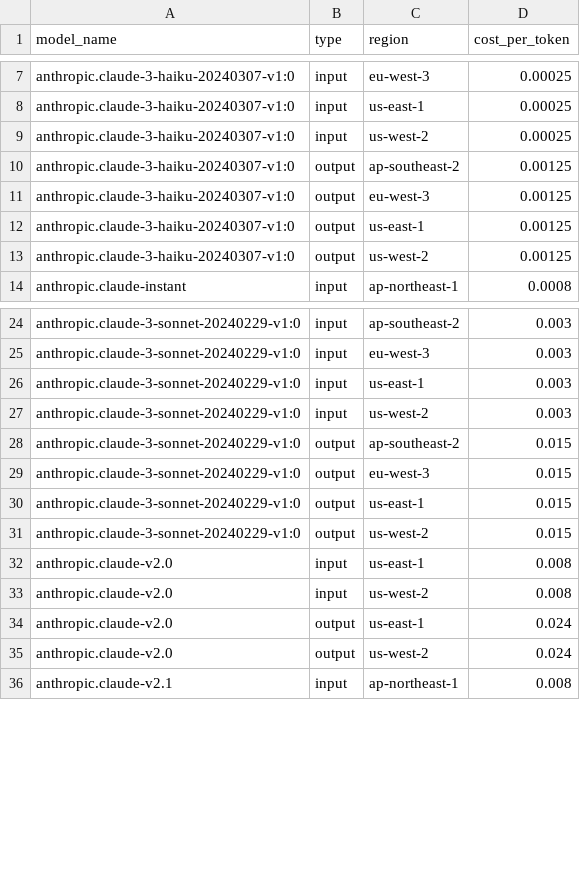
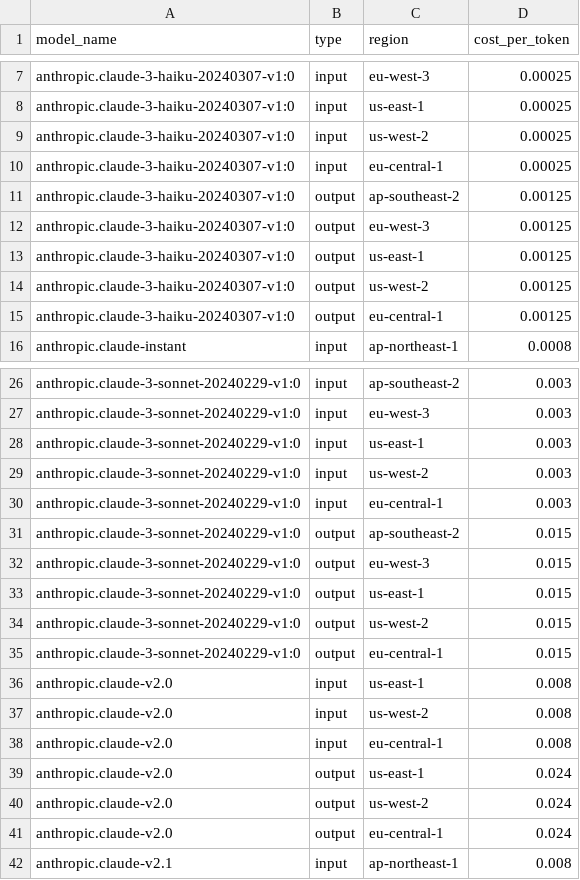
Before and after one commit to aws-samples/llm-gateway, a CSV file: lambdas/gateway/api/data/cost_db.csv, drawn as a sheet; only a part is shown, gaps mark what is left out.

Commit message:
add support for eu central 1

```diff
--- a/lambdas/gateway/api/data/cost_db.csv
+++ b/lambdas/gateway/api/data/cost_db.csv
@@ -9,2 +9,3 @@ anthropic.claude-3-haiku-20240307-v1:0,input,us-east-1,0.00025
 anthropic.claude-3-haiku-20240307-v1:0,input,us-west-2,0.00025
+anthropic.claude-3-haiku-20240307-v1:0,input,eu-central-1,0.00025
 anthropic.claude-3-haiku-20240307-v1:0,output,ap-southeast-2,0.00125
@@ -13,2 +14,3 @@ anthropic.claude-3-haiku-20240307-v1:0,output,us-east-1,0.00125
 anthropic.claude-3-haiku-20240307-v1:0,output,us-west-2,0.00125
+anthropic.claude-3-haiku-20240307-v1:0,output,eu-central-1,0.00125
 anthropic.claude-instant,input,ap-northeast-1,0.0008
@@ -27,2 +29,3 @@ anthropic.claude-3-sonnet-20240229-v1:0,input,us-east-1,0.003
 anthropic.claude-3-sonnet-20240229-v1:0,input,us-west-2,0.003
+anthropic.claude-3-sonnet-20240229-v1:0,input,eu-central-1,0.003
 anthropic.claude-3-sonnet-20240229-v1:0,output,ap-southeast-2,0.015
@@ -31,6 +34,9 @@ anthropic.claude-3-sonnet-20240229-v1:0,output,us-east-1,0.015
 anthropic.claude-3-sonnet-20240229-v1:0,output,us-west-2,0.015
+anthropic.claude-3-sonnet-20240229-v1:0,output,eu-central-1,0.015
 anthropic.claude-v2.0,input,us-east-1,0.008
 anthropic.claude-v2.0,input,us-west-2,0.008
+anthropic.claude-v2.0,input,eu-central-1,0.008
 anthropic.claude-v2.0,output,us-east-1,0.024
 anthropic.claude-v2.0,output,us-west-2,0.024
+anthropic.claude-v2.0,output,eu-central-1,0.024
 anthropic.claude-v2.1,input,ap-northeast-1,0.008
```
